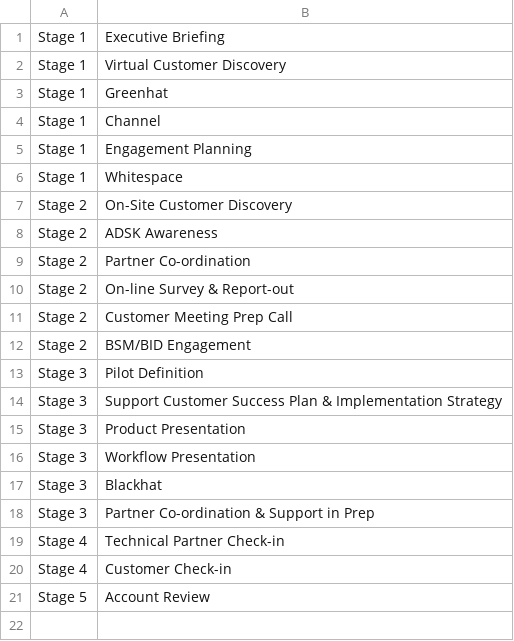
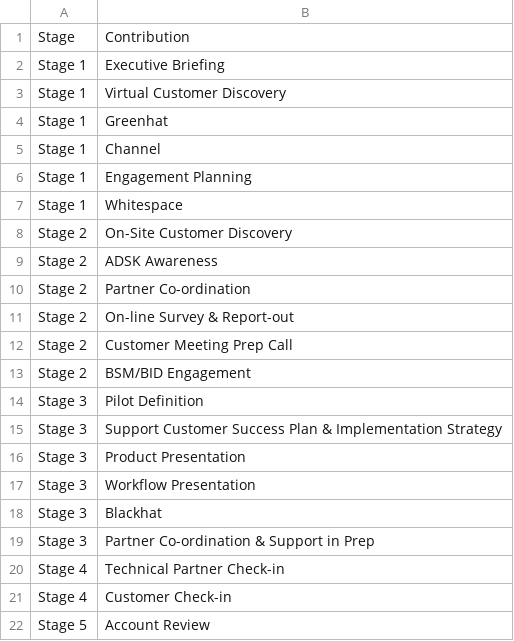
Before and after one commit to AndrzejSamsonowicz/OutcomeWheel, a CSV file: offering catalogue.csv, drawn as a sheet; the diff names each change by its address in the sheet, - before the commit and + after, or states it on an @@ line.

Commit message:
Update offering catalogue.csv

```diff
--- a/offering catalogue.csv
+++ b/offering catalogue.csv
+row 1: Stage | Contribution
```
